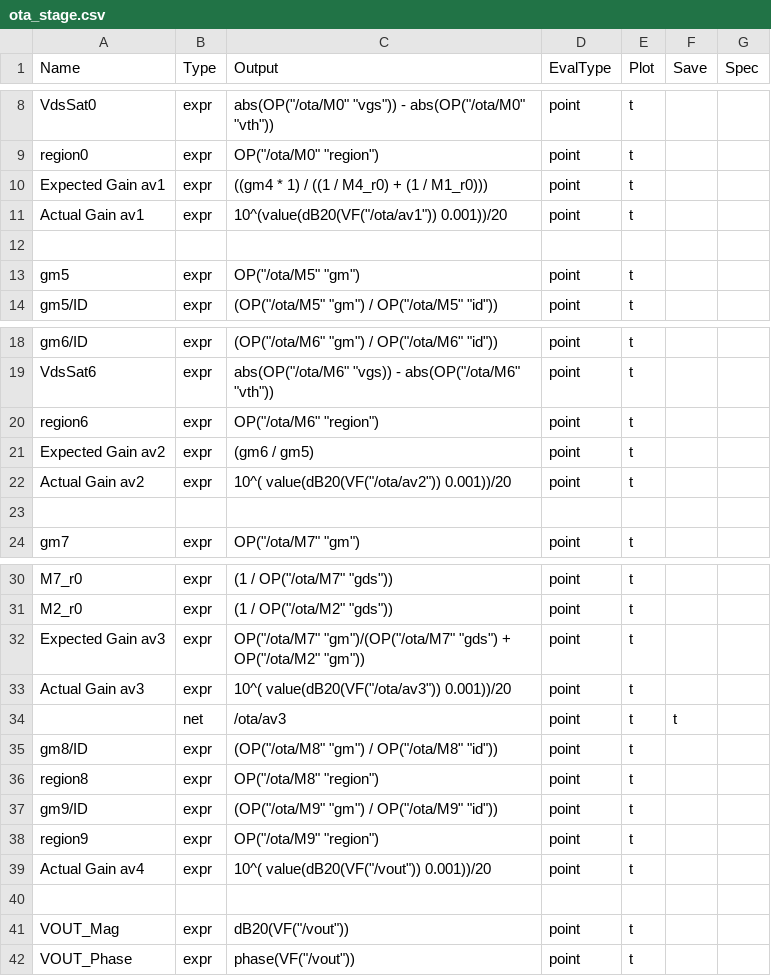
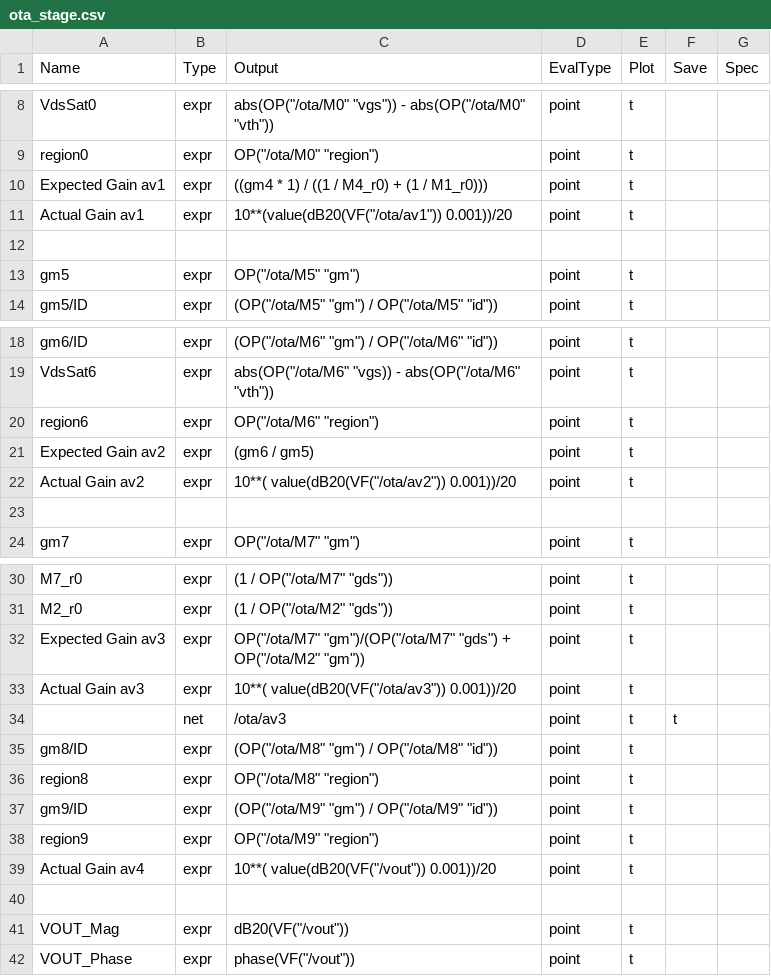
Before and after one commit to JyssyC/ee610-Project, a CSV file: ota_stage.csv, drawn as a sheet; only a part is shown, gaps mark what is left out.

Commit message:
inshallah

```diff
--- a/ota_stage.csv
+++ b/ota_stage.csv
@@ -10,3 +10,3 @@ region0,           expr, OP("/ota/M0" "region"),
 Expected Gain av1, expr, ((gm4 * 1) / ((1 / M4_r0) + (1 / M1_r0))),                                                       point,    t,    ,
-Actual Gain av1,   expr, 10^(value(dB20(VF("/ota/av1")) 0.001))/20,                                                               point,    t,    ,
+Actual Gain av1,   expr, 10**(value(dB20(VF("/ota/av1")) 0.001))/20,                                                               point,    t,    ,
 
@@ -21,3 +21,3 @@ region6,           expr, OP("/ota/M6" "region"),
 Expected Gain av2, expr, (gm6 / gm5),                                                                                     point,    t,    ,
-Actual Gain av2,   expr,10^(  value(dB20(VF("/ota/av2")) 0.001))/20,                                                               point,    t,    ,
+Actual Gain av2,   expr,10**(  value(dB20(VF("/ota/av2")) 0.001))/20,                                                               point,    t,    ,
 
@@ -32,3 +32,3 @@ M2_r0,             expr, (1 / OP("/ota/M2" "gds")),
 Expected Gain av3, expr, OP("/ota/M7" "gm")/(OP("/ota/M7" "gds") + OP("/ota/M2" "gm")),                                   point,    t,    ,
-Actual Gain av3,   expr, 10^( value(dB20(VF("/ota/av3")) 0.001))/20,                                                               point,    t,    ,
+Actual Gain av3,   expr, 10**( value(dB20(VF("/ota/av3")) 0.001))/20,                                                               point,    t,    ,
 ,                  net,  /ota/av3,                                                                                        point,    t,    t,
@@ -38,3 +38,3 @@ gm9/ID,            expr, (OP("/ota/M9" "gm") / OP("/ota/M9" "id")),
 region9,           expr, OP("/ota/M9" "region"),                                                                          point,    t,    ,
-Actual Gain av4,   expr, 10^( value(dB20(VF("/vout")) 0.001))/20,                                                               point,    t,    ,
+Actual Gain av4,   expr, 10**( value(dB20(VF("/vout")) 0.001))/20,                                                               point,    t,    ,
 
```
